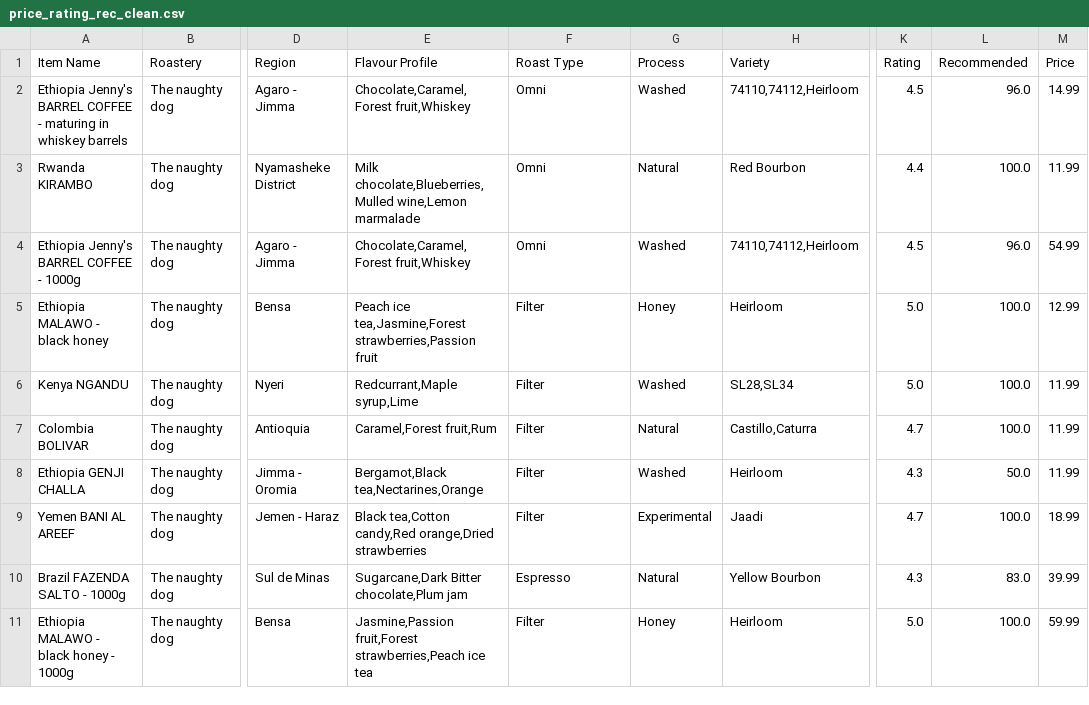
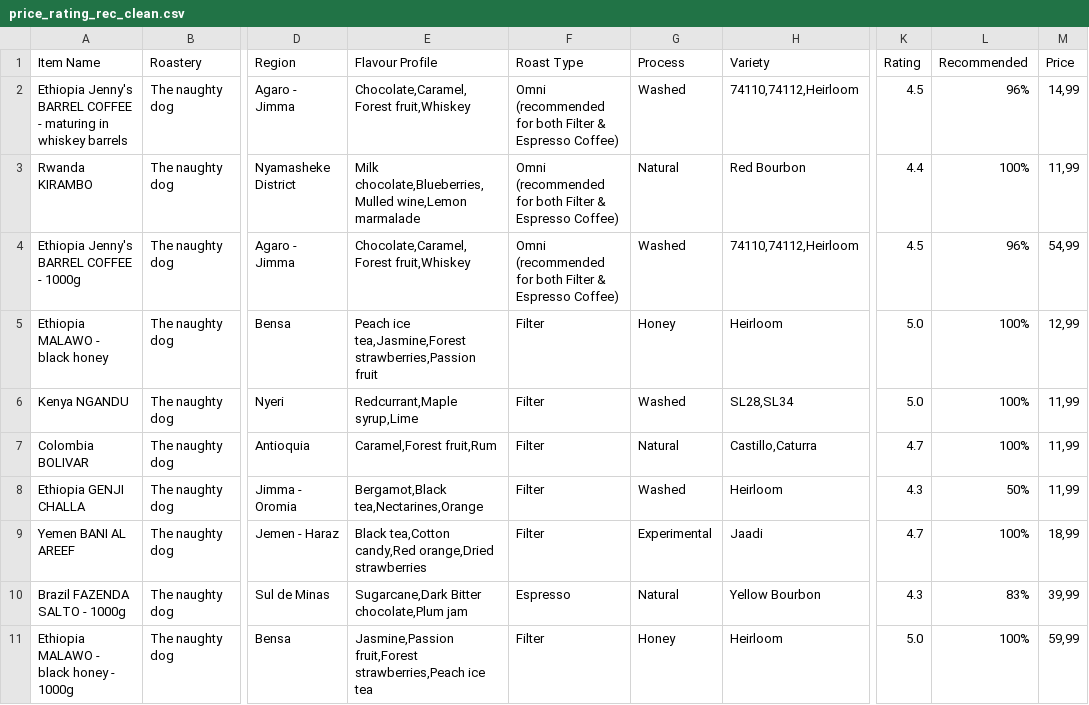
Before and after one commit to com-480-data-visualization/project-2023-kingdom_of_kaffa, a CSV file: dataset/kofio_dataset/price_rating_rec_clean.csv, drawn as a sheet; only a part is shown, gaps mark what is left out; the diff covers the shown part only; the diff names each change by its address in the sheet, - before the commit and + after, or states it on an @@ line.

```diff
--- a/dataset/kofio_dataset/price_rating_rec_clean.csv
+++ b/dataset/kofio_dataset/price_rating_rec_clean.csv
-F2:F4 (Roast Type): Omni
+F2:F4 (Roast Type): Omni (recommended for both Filter & Espresso Coffee)
-L2 (Recommended): 96.0
+L2 (Recommended): 96%
-M2 (Price): 14.99
+M2 (Price): 14,99
-L3 (Recommended): 100.0
+L3 (Recommended): 100%
-M3 (Price): 11.99
+M3 (Price): 11,99
-L4 (Recommended): 96.0
+L4 (Recommended): 96%
-M4 (Price): 54.99
+M4 (Price): 54,99
-L5:L7 (Recommended): 100.0
+L5:L7 (Recommended): 100%
-M5 (Price): 12.99
+M5 (Price): 12,99
-M6:M8 (Price): 11.99
+M6:M8 (Price): 11,99
-L8 (Recommended): 50.0
+L8 (Recommended): 50%
-L9 (Recommended): 100.0
+L9 (Recommended): 100%
-M9 (Price): 18.99
+M9 (Price): 18,99
-L10 (Recommended): 83.0
+L10 (Recommended): 83%
-M10 (Price): 39.99
+M10 (Price): 39,99
-L11 (Recommended): 100.0
+L11 (Recommended): 100%
-M11 (Price): 59.99
+M11 (Price): 59,99
```
Also changed, not shown: 132 edited cells elsewhere in this file, 4 other files.
